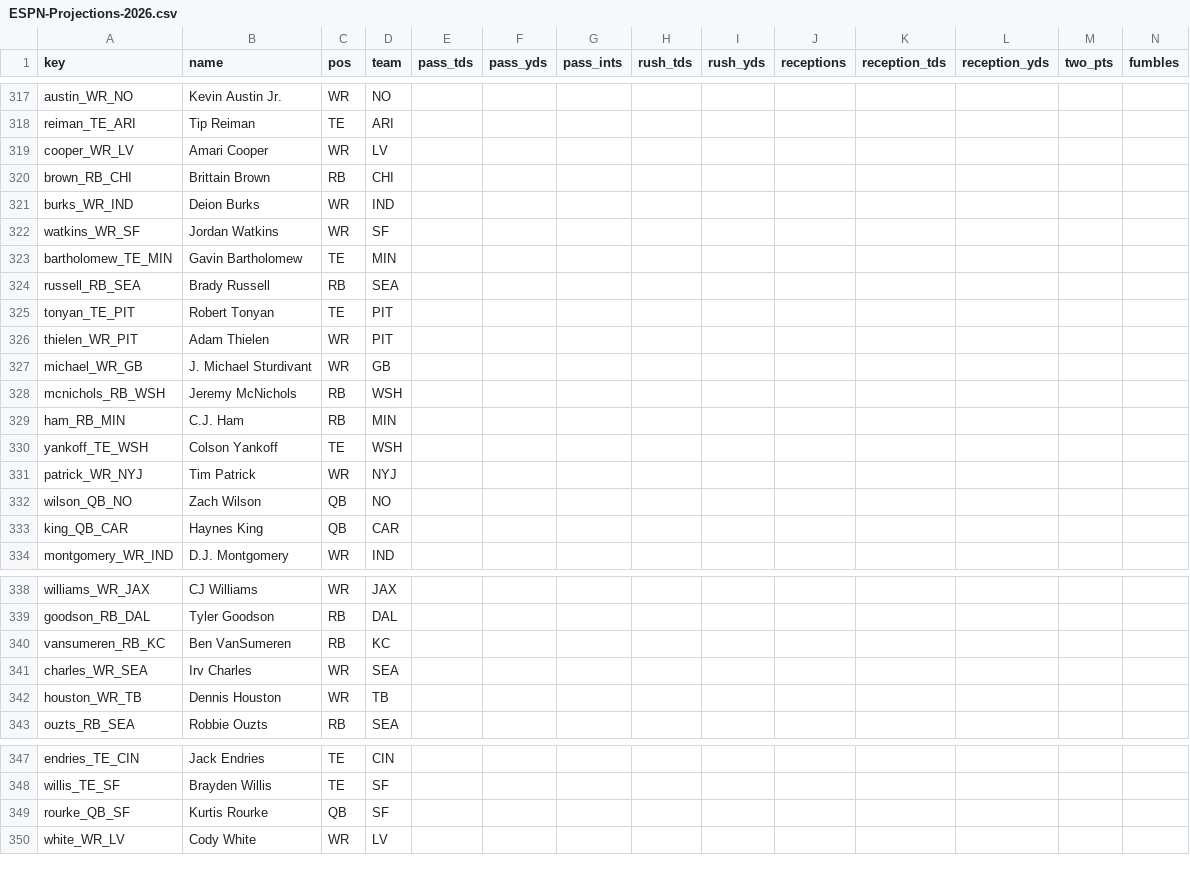
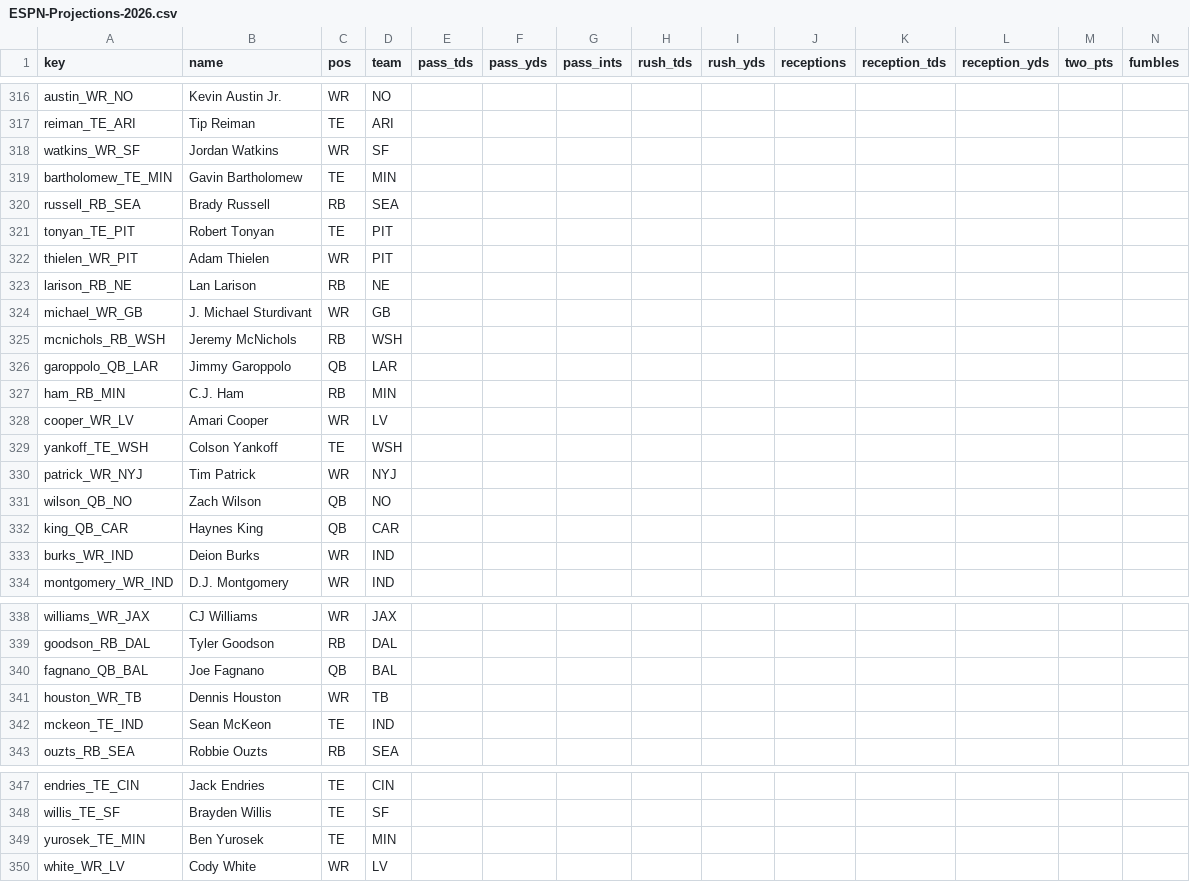
Before and after one commit to c4c-innovationslab/fantasy-football-manager, a CSV file: data/raw/projections/ESPN-Projections-2026.csv, drawn as a sheet; only a part is shown, gaps mark what is left out; removed rows and columns are numbered as before the commit, all else as after; rows hold the shown columns only; the diff covers the shown part only; the diff names each change by its address in the sheet, - before the commit and + after, or states it on an @@ line.

```diff
--- a/data/raw/projections/ESPN-Projections-2026.csv
+++ b/data/raw/projections/ESPN-Projections-2026.csv
-row 320: brown_RB_CHI | Brittain Brown | RB | CHI
+row 323: larison_RB_NE | Lan Larison | RB | NE
+row 326: garoppolo_QB_LAR | Jimmy Garoppolo | QB | LAR
@@ row 319 moved to row 328: cooper_WR_LV @@
@@ row 321 moved to row 333: burks_WR_IND @@
-row 340: vansumeren_RB_KC | Ben VanSumeren | RB | KC
-row 341: charles_WR_SEA | Irv Charles | WR | SEA
+row 340: fagnano_QB_BAL | Joe Fagnano | QB | BAL
@@ row 363 moved to row 342: mckeon_TE_IND @@
-row 349: rourke_QB_SF | Kurtis Rourke | QB | SF
+row 349: yurosek_TE_MIN | Ben Yurosek | TE | MIN
```
Also changed, not shown: 1 added row, 1 removed row and 10 moved rows elsewhere in this file, data/processed/Projections-2026.csv, data/raw/projections/CBS-Projections-2026.csv, 1 other file.
